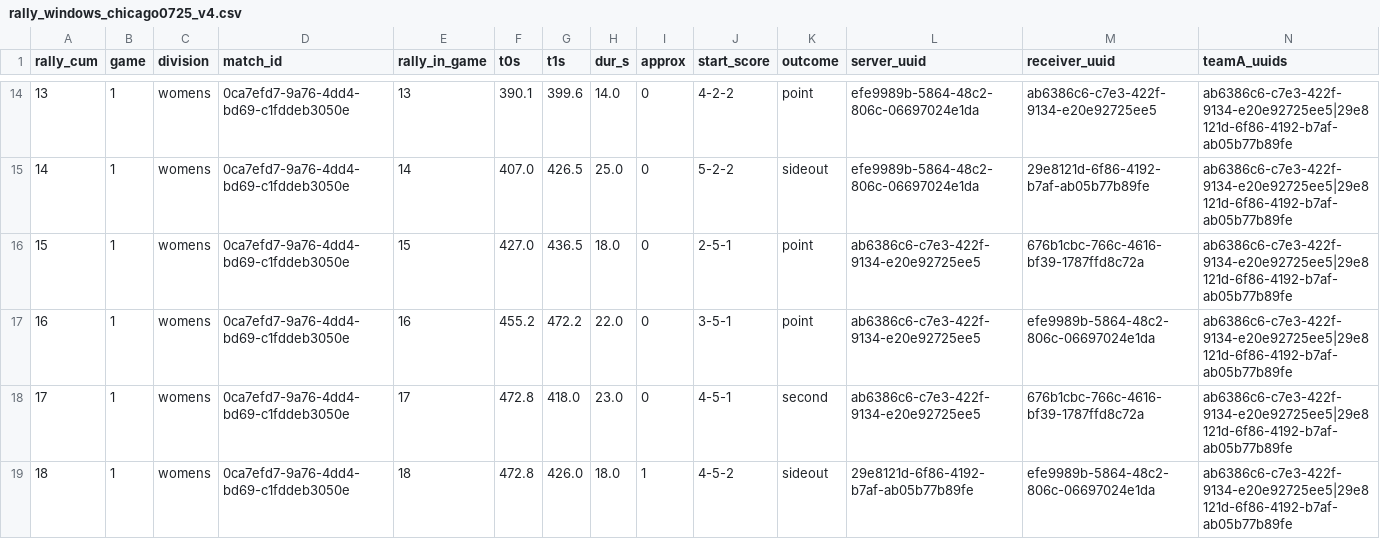
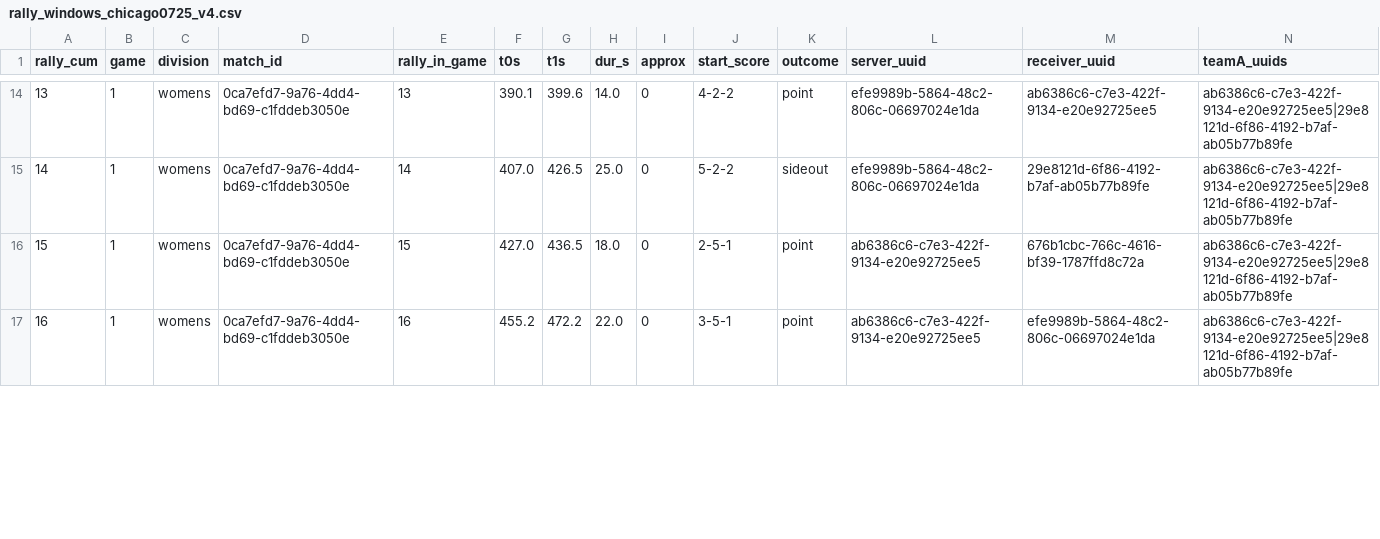
Before and after one commit to chad-murphy-data/pickleball, a CSV file: data/vision/rally_windows_chicago0725_v4.csv, drawn as a sheet; only a part is shown, gaps mark what is left out; rows hold the shown columns only; the diff covers the shown part only; the diff names each change by its address in the sheet, - before the commit and + after, or states it on an @@ line.

```diff
--- a/data/vision/rally_windows_chicago0725_v4.csv
+++ b/data/vision/rally_windows_chicago0725_v4.csv
-row 18: 17 | 1 | womens | 0ca7efd7-9a76-4dd4-bd69-c1fddeb3050e | 17 | 472.8 | 418.0 | 23.0 | 0 | 4-5-1 | second | ab6386c6-c7e3-422f-9134-e20e92725ee5 | 676b1cbc-766c-4616-bf39-1787ffd8c72a | ab6386c6-c7e3-422f-9134-e20e92725ee5|29e8121d-6f86-4192-b7af-ab05b77b89fe
-row 19: 18 | 1 | womens | 0ca7efd7-9a76-4dd4-bd69-c1fddeb3050e | 18 | 472.8 | 426.0 | 18.0 | 1 | 4-5-2 | sideout | 29e8121d-6f86-4192-b7af-ab05b77b89fe | efe9989b-5864-48c2-806c-06697024e1da | ab6386c6-c7e3-422f-9134-e20e92725ee5|29e8121d-6f86-4192-b7af-ab05b77b89fe
```
Also changed, not shown: 1 removed row and 2 edited cells elsewhere in this file, 3 other files.
